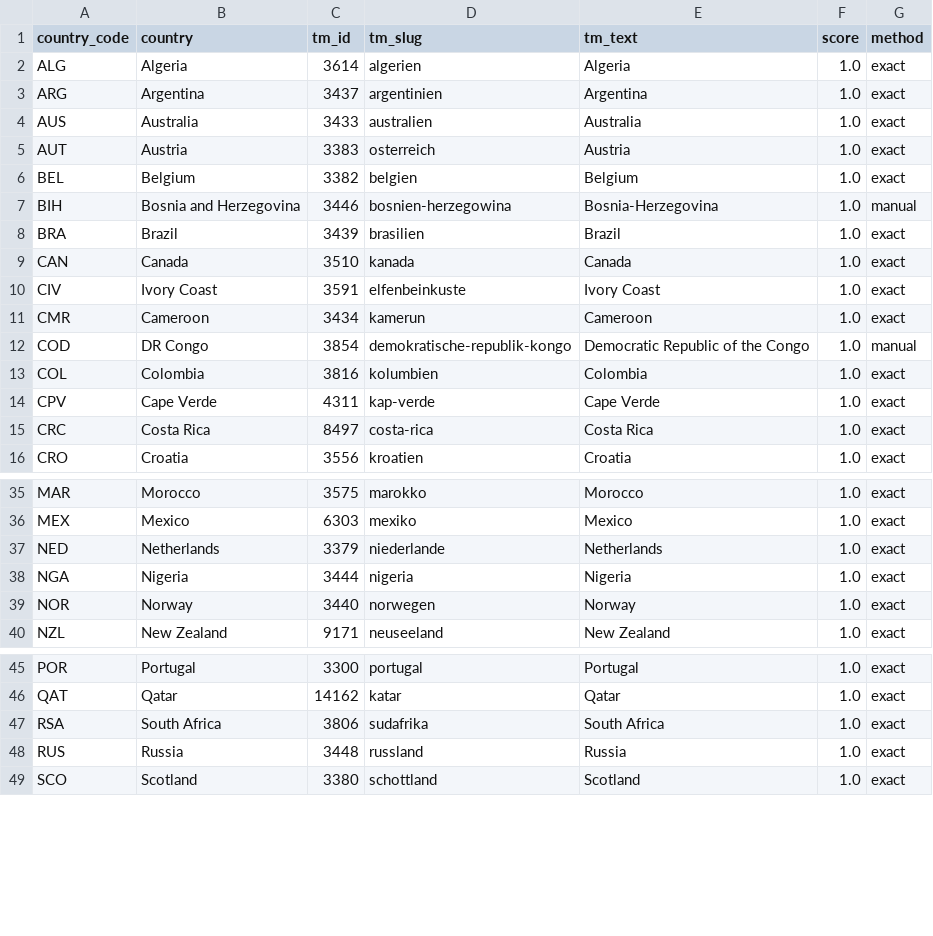
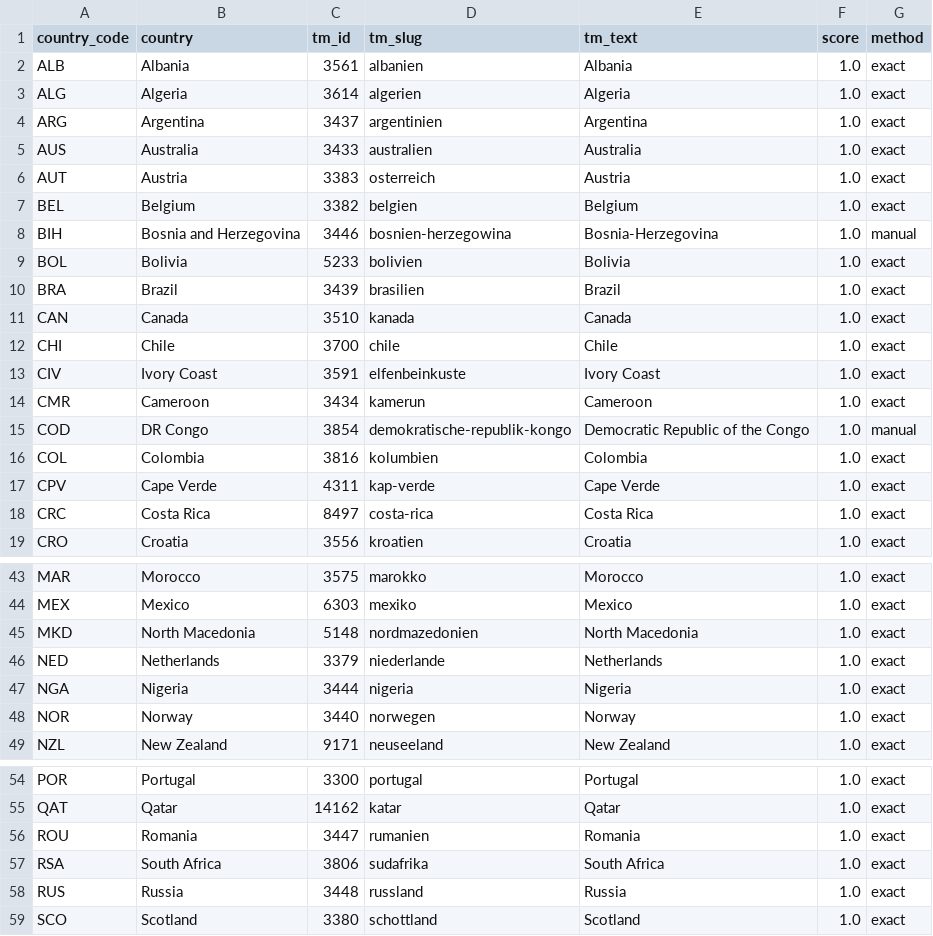
Before and after one commit to tj-chakravarthy/World-Cup-2026-Gap-Index, a CSV file: data/raw/transfermarkt_team_ids.csv, drawn as a sheet; only a part is shown, gaps mark what is left out; the diff covers the shown part only; the diff names each change by its address in the sheet, - before the commit and + after, or states it on an @@ line.

```diff
--- a/data/raw/transfermarkt_team_ids.csv
+++ b/data/raw/transfermarkt_team_ids.csv
+row 2: ALB | Albania | 3561 | albanien | Albania | 1.0 | exact
+row 9: BOL | Bolivia | 5233 | bolivien | Bolivia | 1.0 | exact
+row 12: CHI | Chile | 3700 | chile | Chile | 1.0 | exact
+row 45: MKD | North Macedonia | 5148 | nordmazedonien | North Macedonia | 1.0 | exact
+row 56: ROU | Romania | 3447 | rumanien | Romania | 1.0 | exact
```
Also changed, not shown: 9 added rows elsewhere in this file, 3 other files.
